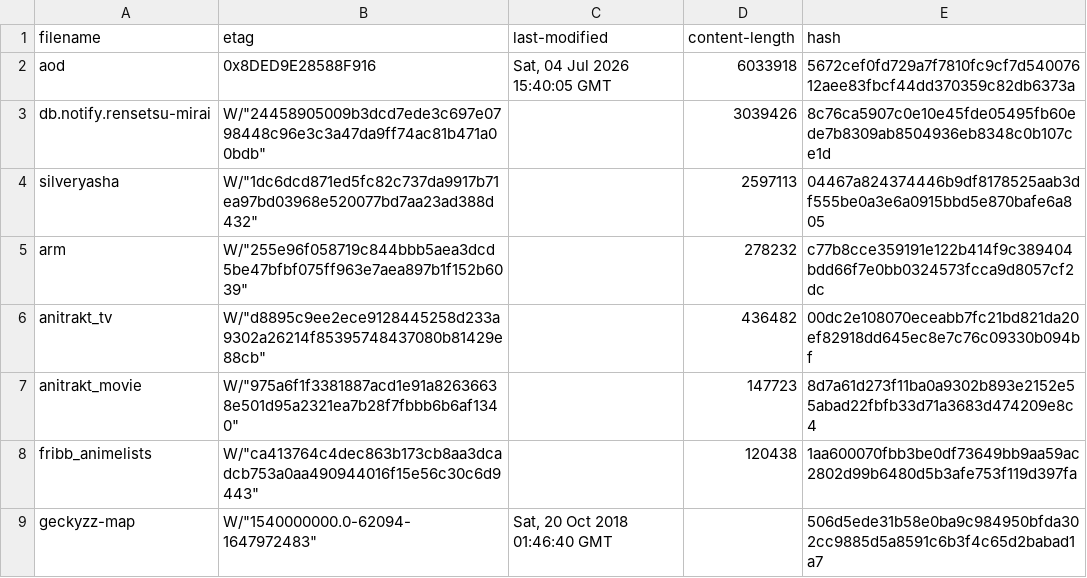
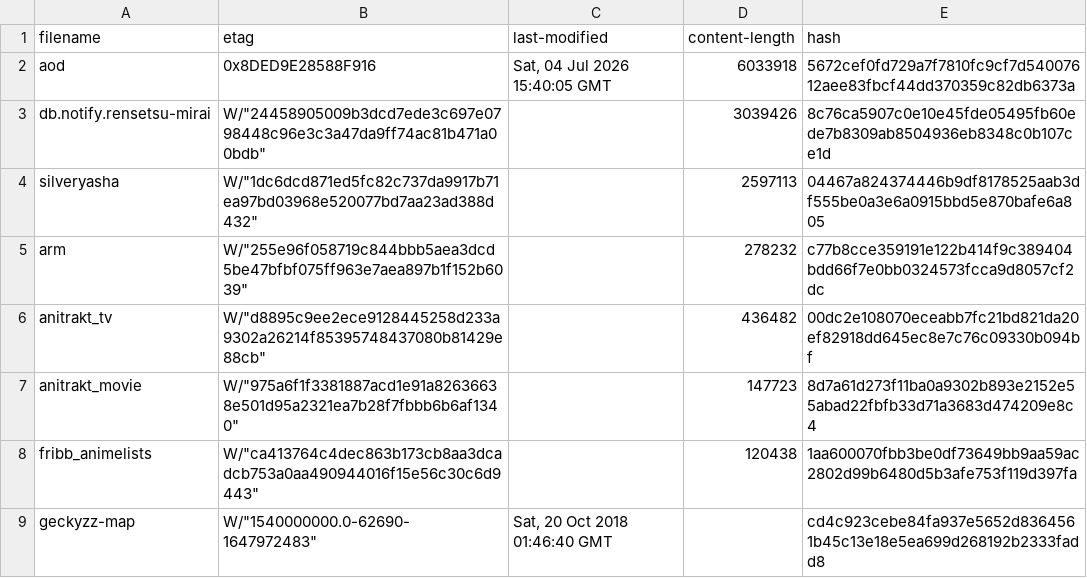
Before and after one commit to nattadasu/animeApi, a TSV file: database/raw/.downloader.tsv, drawn as a sheet.

```diff
--- a/database/raw/.downloader.tsv
+++ b/database/raw/.downloader.tsv
@@ -8,2 +8,2 @@ anitrakt_movie	W/"975a6f1f3381887acd1e91a82636638e501d95a2321ea7b28f7fbbb6b6af13
 fribb_animelists	W/"ca413764c4dec863b173cb8aa3dcadcb753a0aa490944016f15e56c30c6d9443"		120438	1aa600070fbb3be0df73649bb9aa59ac2802d99b6480d5b3afe753f119d397fa
-geckyzz-map	W/"1540000000.0-62094-1647972483"	Sat, 20 Oct 2018 01:46:40 GMT		506d5ede31b58e0ba9c984950bfda302cc9885d5a8591c6b3f4c65d2babad1a7
+geckyzz-map	W/"1540000000.0-62690-1647972483"	Sat, 20 Oct 2018 01:46:40 GMT		cd4c923cebe84fa937e5652d8364561b45c13e18e5ea699d268192b2333fadd8
```
Also changed, not shown: database/raw/geckyzz-map.tsv, 11 other files.
